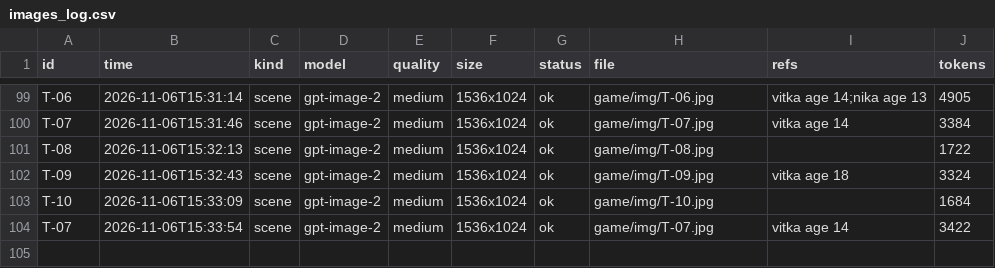
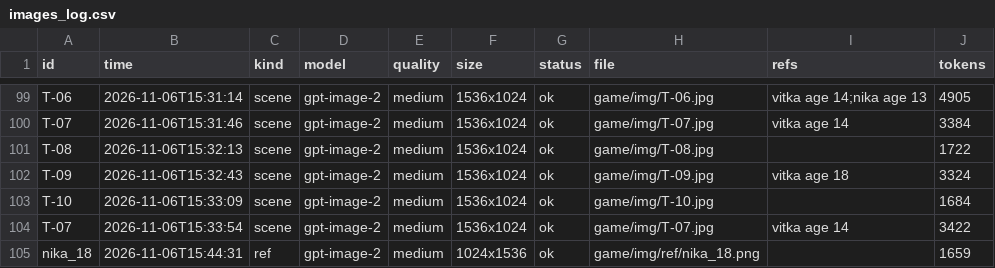
Before and after one commit to Basker24/quantum-quest, a CSV file: docs/generated/images_log.csv, drawn as a sheet; only a part is shown, gaps mark what is left out; the diff names each change by its address in the sheet, - before the commit and + after, or states it on an @@ line.

```diff
--- a/docs/generated/images_log.csv
+++ b/docs/generated/images_log.csv
+row 105: nika_18 | 2026-11-06T15:44:31 | ref | gpt-image-2 | medium | 1024x1536 | ok | game/img/ref/nika_18.png |  | 1659
```
Also changed, not shown: docs/generated/characters.csv, 8 other files.
